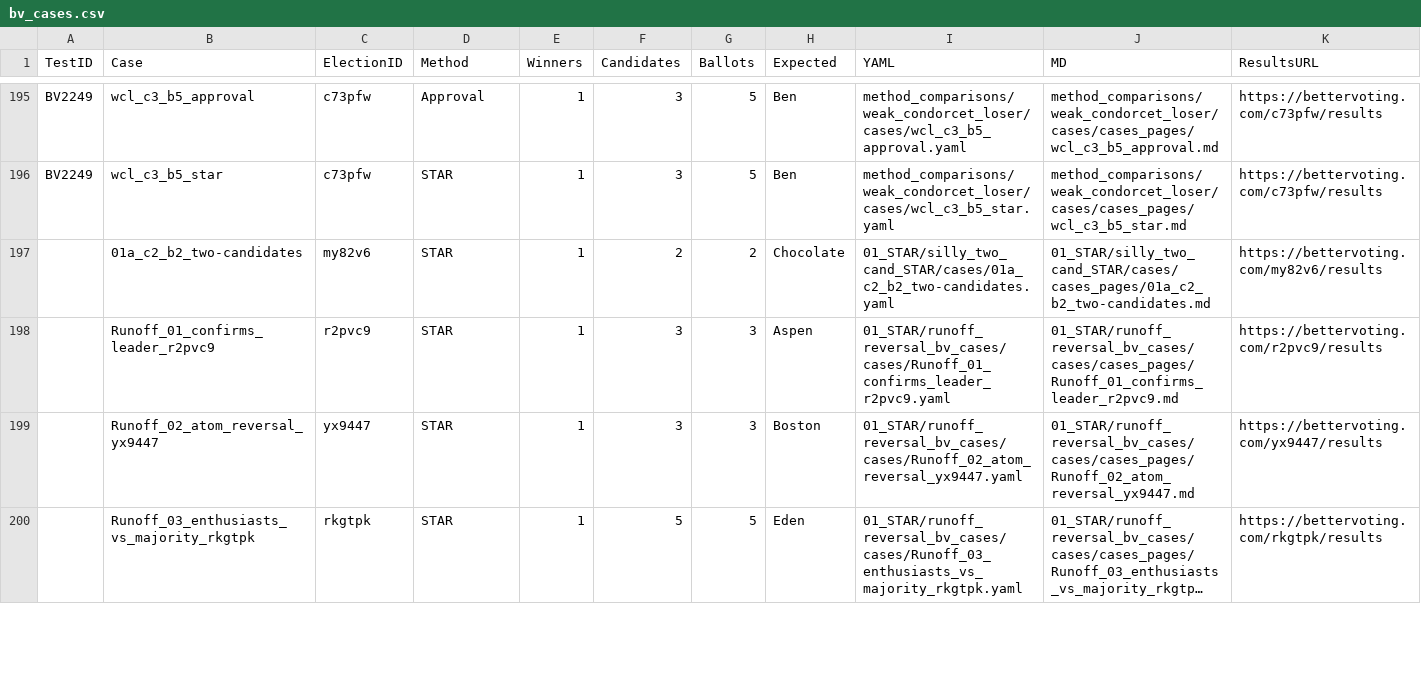
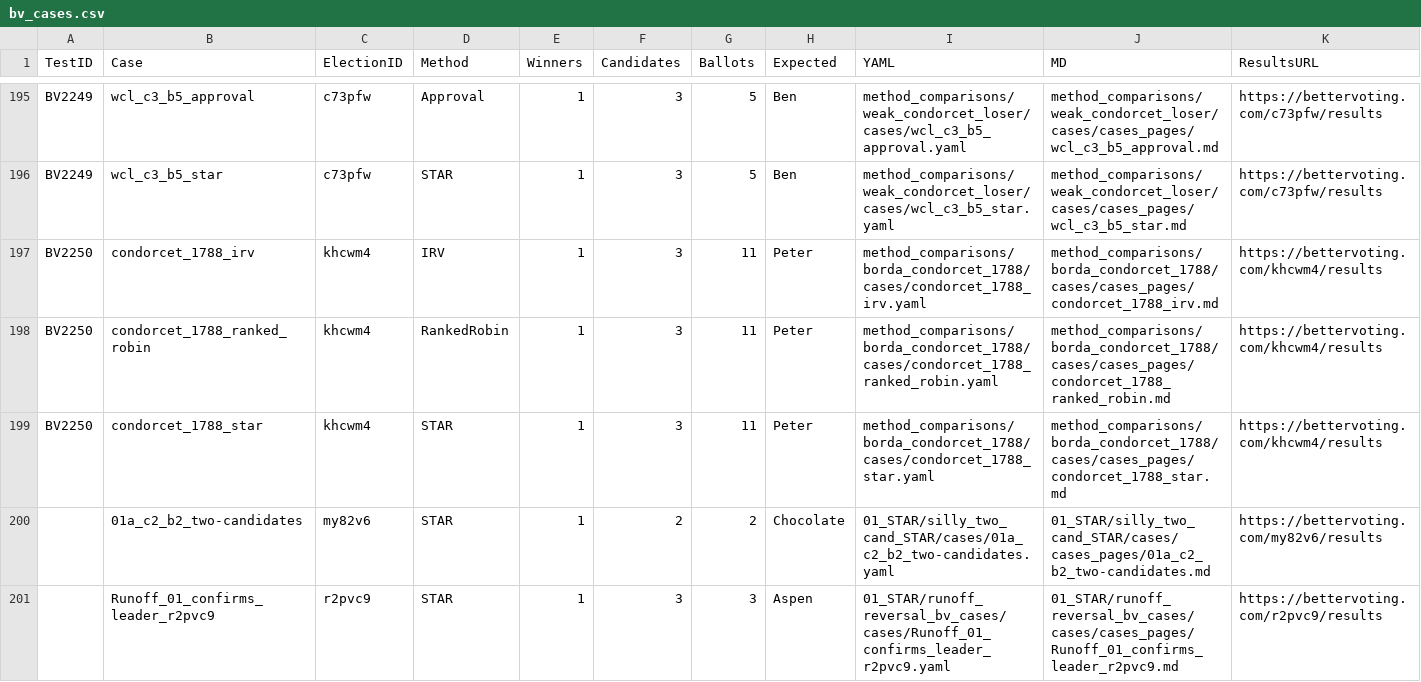
Before and after one commit to masiarek/star-voting-library, a CSV file: 00_start_here/YAML_test_case_index/bv_cases.csv, drawn as a sheet; only a part is shown, gaps mark what is left out; the shorter side is filled out with more unchanged rows; long unchanged cells end in ….

```diff
--- a/00_start_here/YAML_test_case_index/bv_cases.csv
+++ b/00_start_here/YAML_test_case_index/bv_cases.csv
@@ -196,2 +196,5 @@ BV2249,wcl_c3_b5_approval,c73pfw,Approval,1,3,5,Ben,method_comparisons/weak_cond
 BV2249,wcl_c3_b5_star,c73pfw,STAR,1,3,5,Ben,method_comparisons/weak_condorcet_loser/cases/wcl_c3_b5_star.yaml,method_comparisons/weak_condorcet_loser/cases/cases_pages/wcl_c3_b5_star.md,https://bettervoting.com/c73pfw/results
+BV2250,condorcet_1788_irv,khcwm4,IRV,1,3,11,Peter,method_comparisons/borda_condorcet_1788/cases/condorcet_1788_irv.yaml,method_comparisons/borda_condorcet_1788/cases/cases_pages/condorcet_1788_irv.md,https://bettervoting.com/khcwm4/results
+BV2250,condorcet_1788_ranked_robin,khcwm4,RankedRobin,1,3,11,Peter,method_comparisons/borda_condorcet_1788/cases/condorcet_1788_ranked_robin.yaml,method_comparisons/borda_condorcet_1788/cases/cases_pages/condorcet_1788_ranked_robin.md,https://bettervoting.com/khcwm4/results
+BV2250,condorcet_1788_star,khcwm4,STAR,1,3,11,Peter,method_comparisons/borda_condorcet_1788/cases/condorcet_1788_star.yaml,method_comparisons/borda_condorcet_1788/cases/cases_pages/condorcet_1788_star.md,https://bettervoting.com/khcwm4/results
 ,01a_c2_b2_two-candidates,my82v6,STAR,1,2,2,Chocolate,01_STAR/silly_two_cand_STAR/cases/01a_c2_b2_two-candidates.yaml,01_STAR/silly_two_cand_STAR/cases/cases_pages/01a_c2_b2_two-candidates.md,https://bettervoting.com/my82v6/results
```
Also changed, not shown: 11 other files.
